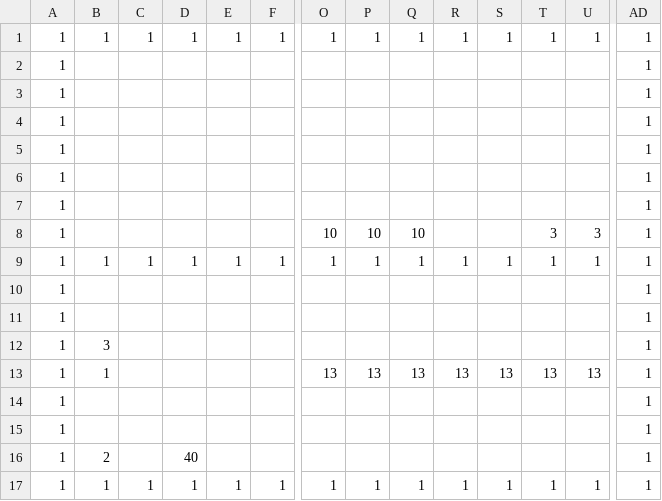
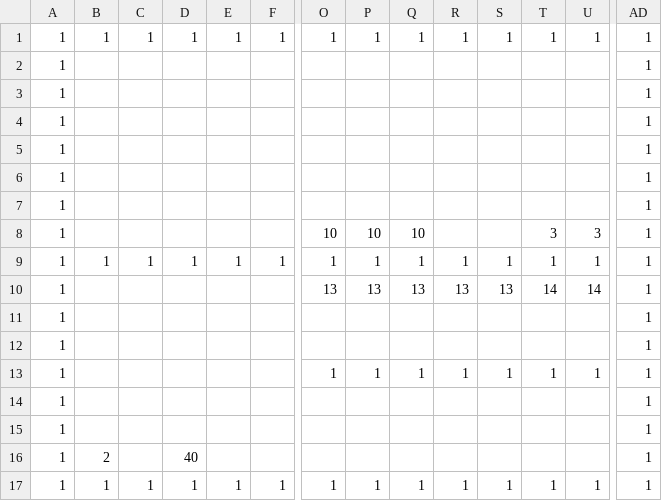
Before and after one commit to Cucumberrole/OmaenihaMuri_C2, a CSV file: project/data/Stage00.csv, drawn as a sheet; only a part is shown, gaps mark what is left out; removed rows and columns are numbered as before the commit, all else as after; rows hold the shown columns only; the diff names each change by its address in the sheet, - before the commit and + after, or states it on an @@ line.

```diff
--- a/project/data/Stage00.csv
+++ b/project/data/Stage00.csv
+row 10: 1 |  |  |  |  |  | 13 | 13 | 13 | 13 | 13 | 14 | 14 | 1
-row 12: 1 | 3 |  |  |  |  |  |  |  |  |  |  |  | 1
-row 13: 1 | 1 |  |  |  |  | 13 | 13 | 13 | 13 | 13 | 13 | 13 | 1
+row 13: 1 |  |  |  |  |  | 1 | 1 | 1 | 1 | 1 | 1 | 1 | 1
```
Also changed, not shown: 4 other files.
